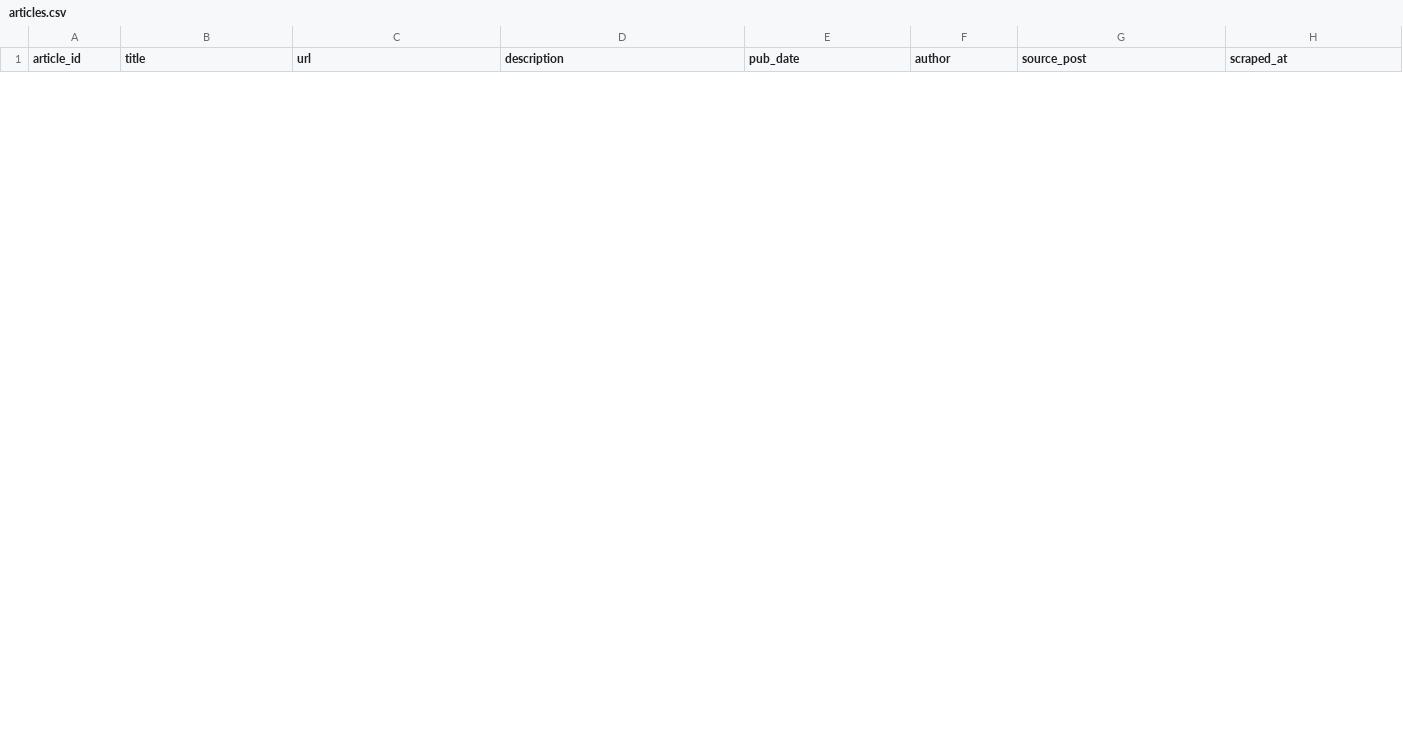
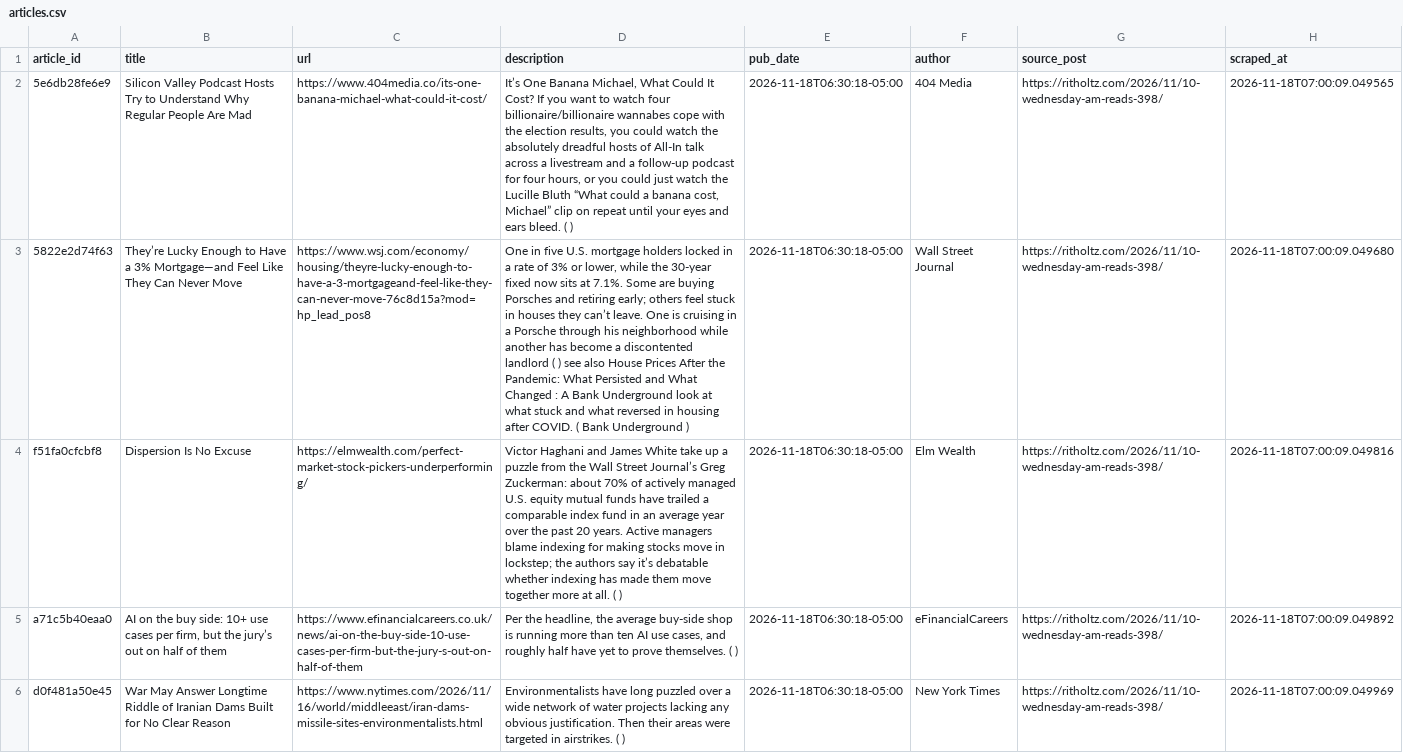
Before and after one commit to jalalchowdhury1/reddit-scraper, a CSV file: data/ritholtz/articles.csv, drawn as a sheet; only a part is shown; the diff covers the shown part only; the diff names each change by its address in the sheet, - before the commit and + after, or states it on an @@ line.

Commit message:
Morning AM Reads update (Mac)

```diff
--- a/data/ritholtz/articles.csv
+++ b/data/ritholtz/articles.csv
+row 2: 5e6db28fe6e9 | Silicon Valley Podcast Hosts Try to Understand Why Regular People Are Mad | https://www.404media.co/its-one-banana-michael-what-could-it-cost/ | It’s One Banana Michael, What Could It Cost? If you want to watch four billionaire/billionaire wannabes cope with the election results, you could watch the absolutely dreadful hosts of All-In talk across a livestream and a follow-up podcast for four hours, or you could just watch the Lucille Bluth “What could a banana cost, Michael” clip on repeat until your eyes and ears bleed. ( ) | 2026-11-18T06:30:18-05:00 | 404 Media | https://ritholtz.com/2026/11/10-wednesday-am-reads-398/ | 2026-11-18T07:00:09.049565
+row 3: 5822e2d74f63 | They’re Lucky Enough to Have a 3% Mortgage—and Feel Like They Can Never Move | https://www.wsj.com/economy/housing/theyre-lucky-enough-to-have-a-3-mortgageand-feel-like-they-can-never-move-76c8d15a?mod=hp_lead_pos8 | One in five U.S. mortgage holders locked in a rate of 3% or lower, while the 30-year fixed now sits at 7.1%. Some are buying Porsches and retiring early; others feel stuck in houses they can’t leave. One is cruising in a Porsche through his neighborhood while another has become a discontented landlord ( ) see also House Prices After the Pandemic: What Persisted and What Changed : A Bank Underground look at what stuck and what reversed in housing after COVID. ( Bank Underground ) | 2026-11-18T06:30:18-05:00 | Wall Street Journal | https://ritholtz.com/2026/11/10-wednesday-am-reads-398/ | 2026-11-18T07:00:09.049680
+row 4: f51fa0cfcbf8 | Dispersion Is No Excuse | https://elmwealth.com/perfect-market-stock-pickers-underperforming/ | Victor Haghani and James White take up a puzzle from the Wall Street Journal’s Greg Zuckerman: about 70% of actively managed U.S. equity mutual funds have trailed a comparable index fund in an average year over the past 20 years. Active managers blame indexing for making stocks move in lockstep; the authors say it’s debatable whether indexing has made them move together more at all. ( ) | 2026-11-18T06:30:18-05:00 | Elm Wealth | https://ritholtz.com/2026/11/10-wednesday-am-reads-398/ | 2026-11-18T07:00:09.049816
+row 5: a71c5b40eaa0 | AI on the buy side: 10+ use cases per firm, but the jury’s out on half of them | https://www.efinancialcareers.co.uk/news/ai-on-the-buy-side-10-use-cases-per-firm-but-the-jury-s-out-on-half-of-them | Per the headline, the average buy-side shop is running more than ten AI use cases, and roughly half have yet to prove themselves. ( ) | 2026-11-18T06:30:18-05:00 | eFinancialCareers | https://ritholtz.com/2026/11/10-wednesday-am-reads-398/ | 2026-11-18T07:00:09.049892
+row 6: d0f481a50e45 | War May Answer Longtime Riddle of Iranian Dams Built for No Clear Reason | https://www.nytimes.com/2026/11/16/world/middleeast/iran-dams-missile-sites-environmentalists.html | Environmentalists have long puzzled over a wide network of water projects lacking any obvious justification. Then their areas were targeted in airstrikes. ( ) | 2026-11-18T06:30:18-05:00 | New York Times | https://ritholtz.com/2026/11/10-wednesday-am-reads-398/ | 2026-11-18T07:00:09.049969
```
Also changed, not shown: 5 added rows and 10 removed rows elsewhere in this file, 2 other files.
